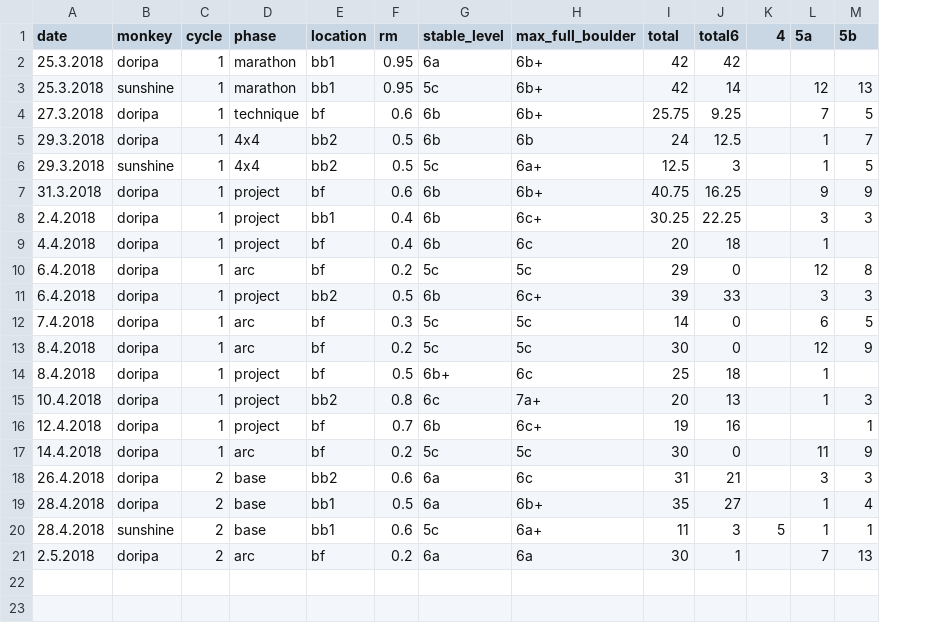
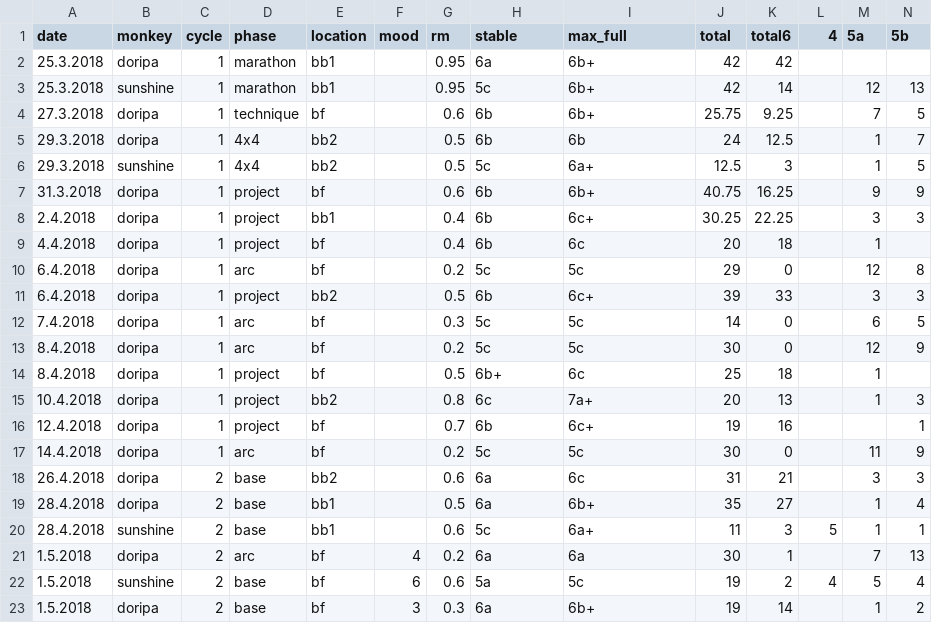
Before and after one commit to gardiac2002/monkies, a CSV file: sessions.csv, drawn as a sheet; only a part is shown; addresses are those after the commit; rows hold the shown columns only; the diff names each change by its address in the sheet, - before the commit and + after, or states it on an @@ line.

```diff
--- a/sessions.csv
+++ b/sessions.csv
+column F (mood), row 21: 4
-H1: stable_level
+H1: stable
-I1: max_full_boulder
+I1: max_full
-A21 (date): 2.5.2018
+A21 (date): 1.5.2018
+row 22: 1.5.2018 | sunshine | 2 | base | bf | 6 | 0.6 | 5a | 5c | 19 | 2 | 4 | 5 | 4
+row 23: 1.5.2018 | doripa | 2 | base | bf | 3 | 0.3 | 6a | 6b+ | 19 | 14 |  | 1 | 2
```
Also changed, not shown: gymnastics.csv.
